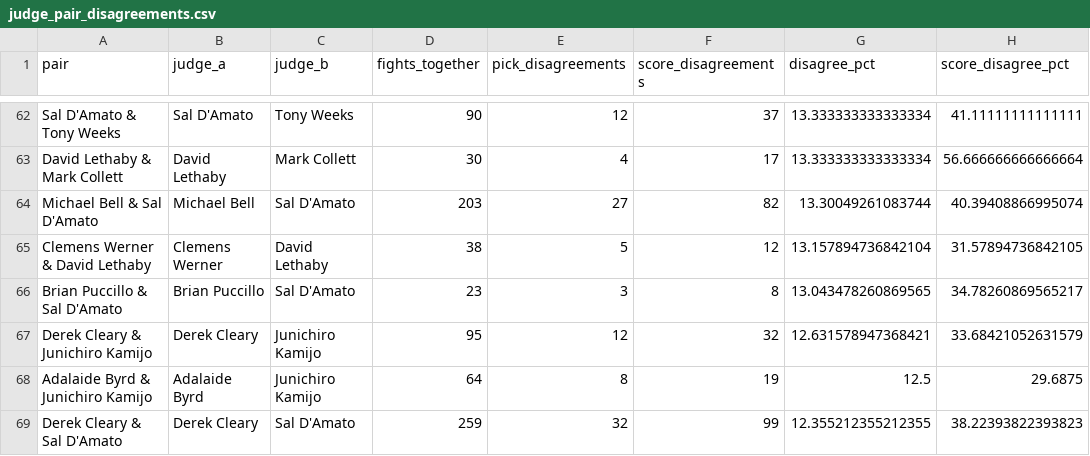
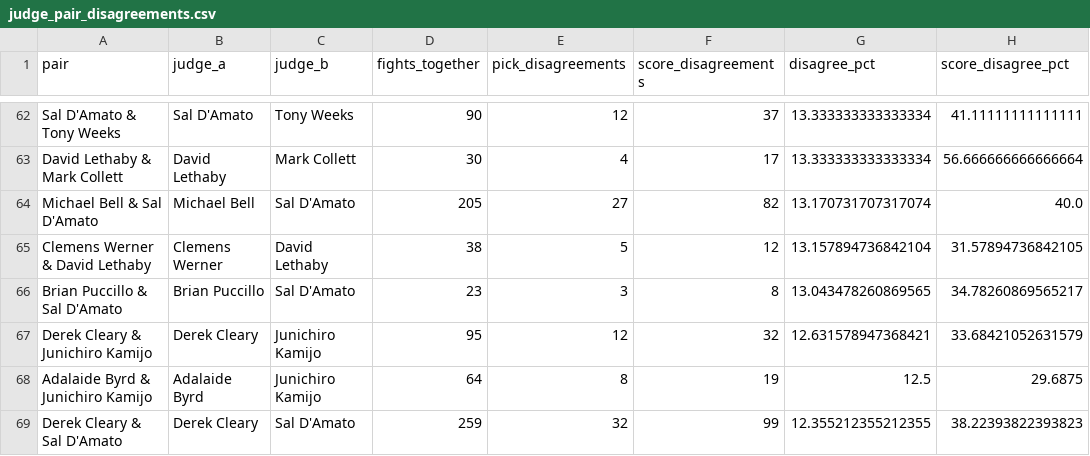
Before and after one commit to martindavies-code/ufc-judging-analysis, a CSV file: data/judge_pair_disagreements.csv, drawn as a sheet; only a part is shown, gaps mark what is left out; the diff covers the shown part only.

```diff
--- a/data/judge_pair_disagreements.csv
+++ b/data/judge_pair_disagreements.csv
@@ -63,3 +63,3 @@ Sal D'Amato & Tony Weeks,Sal D'Amato,Tony Weeks,90,12,37,13.333333333333334,41.1
 David Lethaby & Mark Collett,David Lethaby,Mark Collett,30,4,17,13.333333333333334,56.666666666666664
-Michael Bell & Sal D'Amato,Michael Bell,Sal D'Amato,203,27,82,13.30049261083744,40.39408866995074
+Michael Bell & Sal D'Amato,Michael Bell,Sal D'Amato,205,27,82,13.170731707317074,40.0
 Clemens Werner & David Lethaby,Clemens Werner,David Lethaby,38,5,12,13.157894736842104,31.57894736842105
```
Also changed, not shown: 3 added rows, 3 removed rows and 12 edited cells elsewhere in this file, data/judge_dissent_rankings.csv, data/judge_round_dissent_rankings.csv, 15 other files.
